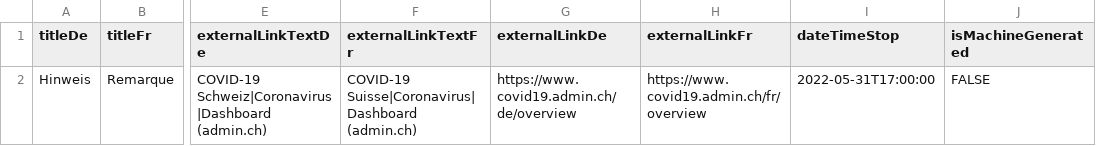
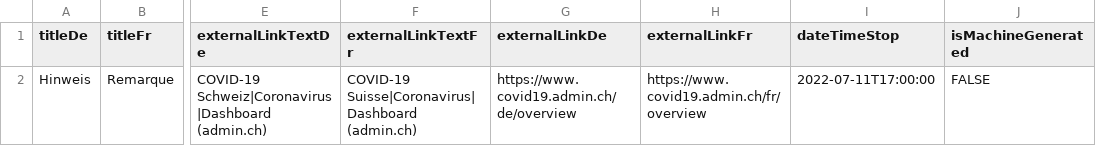
Before and after one commit to openDataBE/StatusNotification, a CSV file: cockpit_infobox.csv, drawn as a sheet; only a part is shown, gaps mark what is left out; the diff names each change by its address in the sheet, - before the commit and + after, or states it on an @@ line.

Commit message:
Update cockpit_infobox.csv

```diff
--- a/cockpit_infobox.csv
+++ b/cockpit_infobox.csv
-I2 (dateTimeStop): 2022-05-31T17:00:00
+I2 (dateTimeStop): 2022-07-11T17:00:00
```
